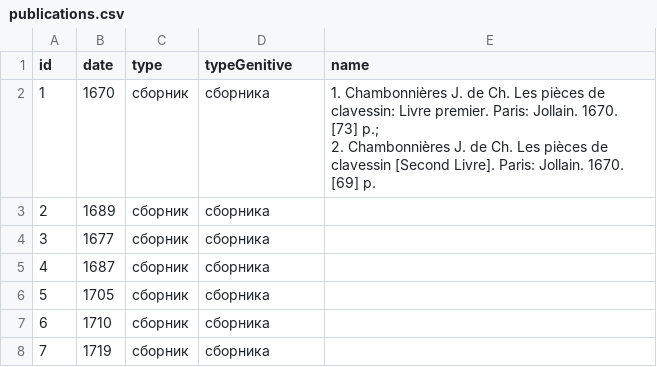
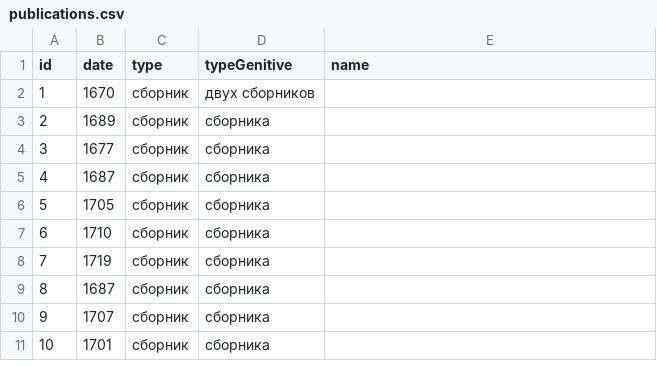
Before and after one commit to french-clav/french-clav.github.io, a CSV file: app/data/resources/publications.csv, drawn as a sheet; only a part is shown; the shorter side is filled out with more unchanged rows.

Commit message:
Update composers data

```diff
--- a/app/data/resources/publications.csv
+++ b/app/data/resources/publications.csv
@@ -1,4 +1,3 @@
 id,date,type,typeGenitive,name
-1,1670,сборник,сборника,"1. Chambonnières J. de Ch. Les pièces de clavessin: Livre premier. Paris: Jollain. 1670. [73] p.;
-2. Chambonnières J. de Ch. Les pièces de clavessin [Second Livre]. Paris: Jollain. 1670. [69] p."
+1,1670,сборник,двух сборников,
 2,1689,сборник,сборника,
```
Also changed, not shown: 1 other file.
